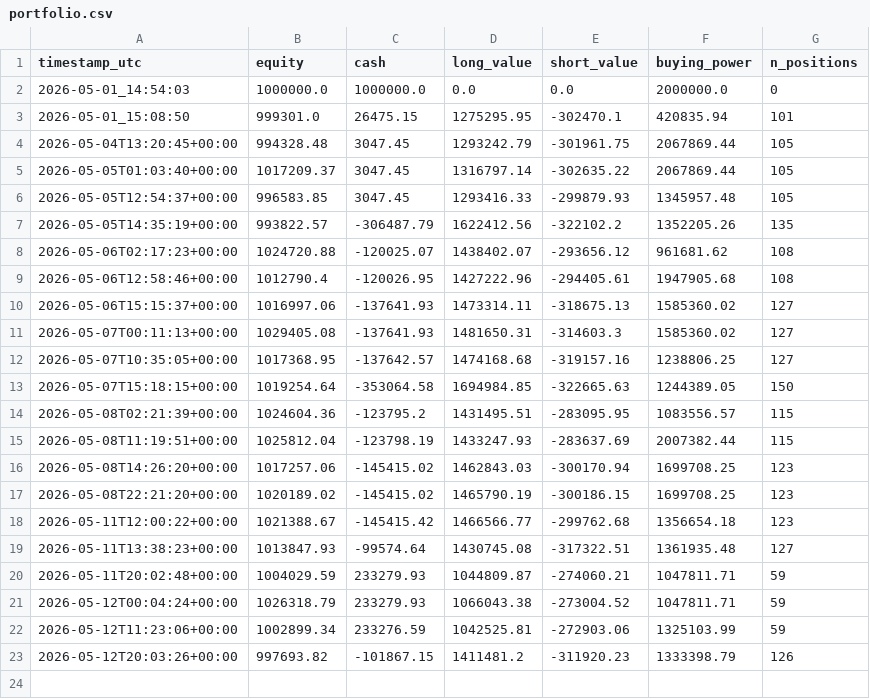
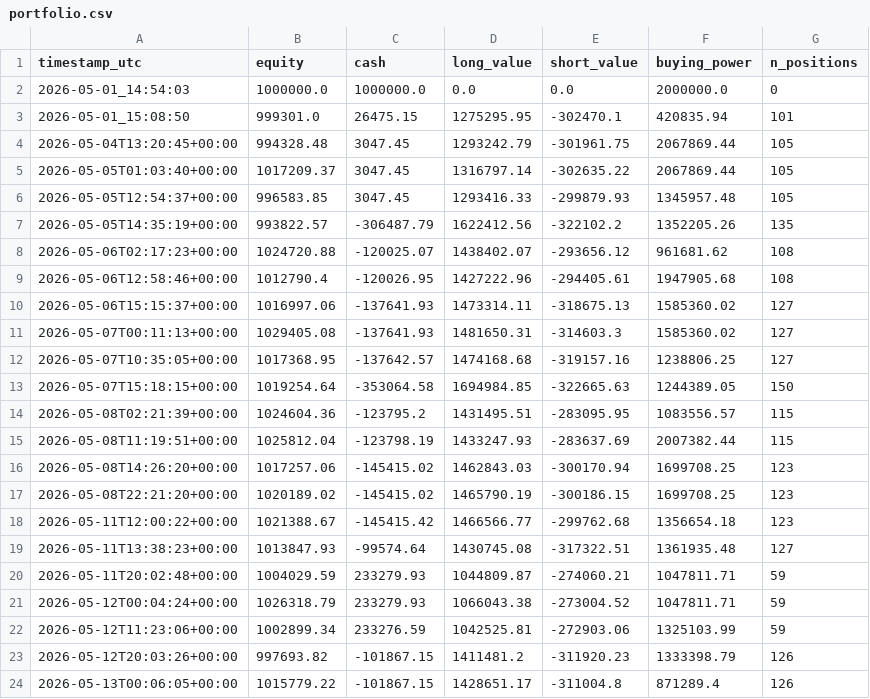
Before and after one commit to FinTechEntrepreneurldz/Model_C_Paper_Trading, a CSV file: logs/portfolio/portfolio.csv, drawn as a sheet.

```diff
--- a/logs/portfolio/portfolio.csv
+++ b/logs/portfolio/portfolio.csv
@@ -23 +23,2 @@ timestamp_utc,equity,cash,long_value,short_value,buying_power,n_positions
 2026-05-12T20:03:26+00:00,997693.82,-101867.15,1411481.2,-311920.23,1333398.79,126
+2026-05-13T00:06:05+00:00,1015779.22,-101867.15,1428651.17,-311004.8,871289.4,126
```
Also changed, not shown: logs/decisions/decisions.csv, logs/positions/latest_positions.csv, 1 other file.
